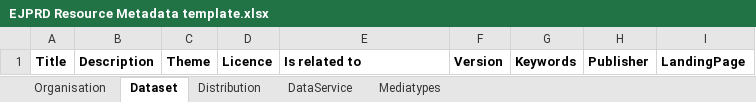
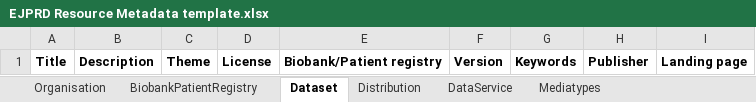
Before and after one commit to ejp-rd-vp/resource-metadata-schema, an Excel workbook: template/EJPRD Resource Metadata template.xlsx, sheet Dataset, drawn as a sheet; values as stored, in another font and other column widths than the file's, no borders; charts and pictures not drawn; the diff names each change by its address in the sheet, - before the commit and + after, or states it on an @@ line.

Commit message:
Work in progress - Up to dataset

```diff
--- a/template/EJPRD Resource Metadata template.xlsx (sheet Dataset)
+++ b/template/EJPRD Resource Metadata template.xlsx (sheet Dataset)
+sheet tab: BiobankPatientRegistry
-D1: Licence
+D1: License
-E1: Is related to
+E1: Biobank/Patient registry
-I1: LandingPage
+I1: Landing page
```
Also changed, not shown: sheet Organisation, charts or pictures, 4 other files.
